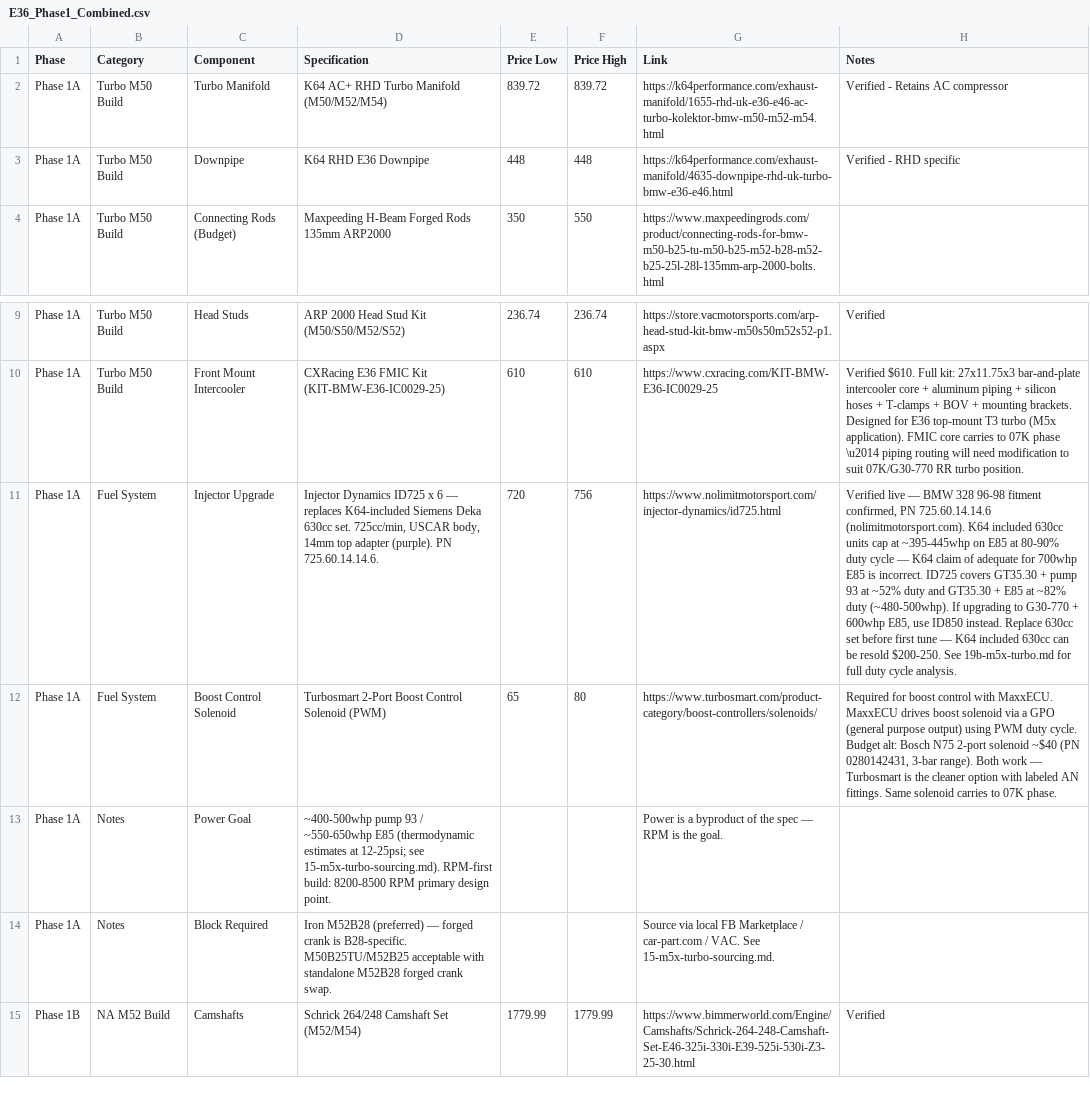
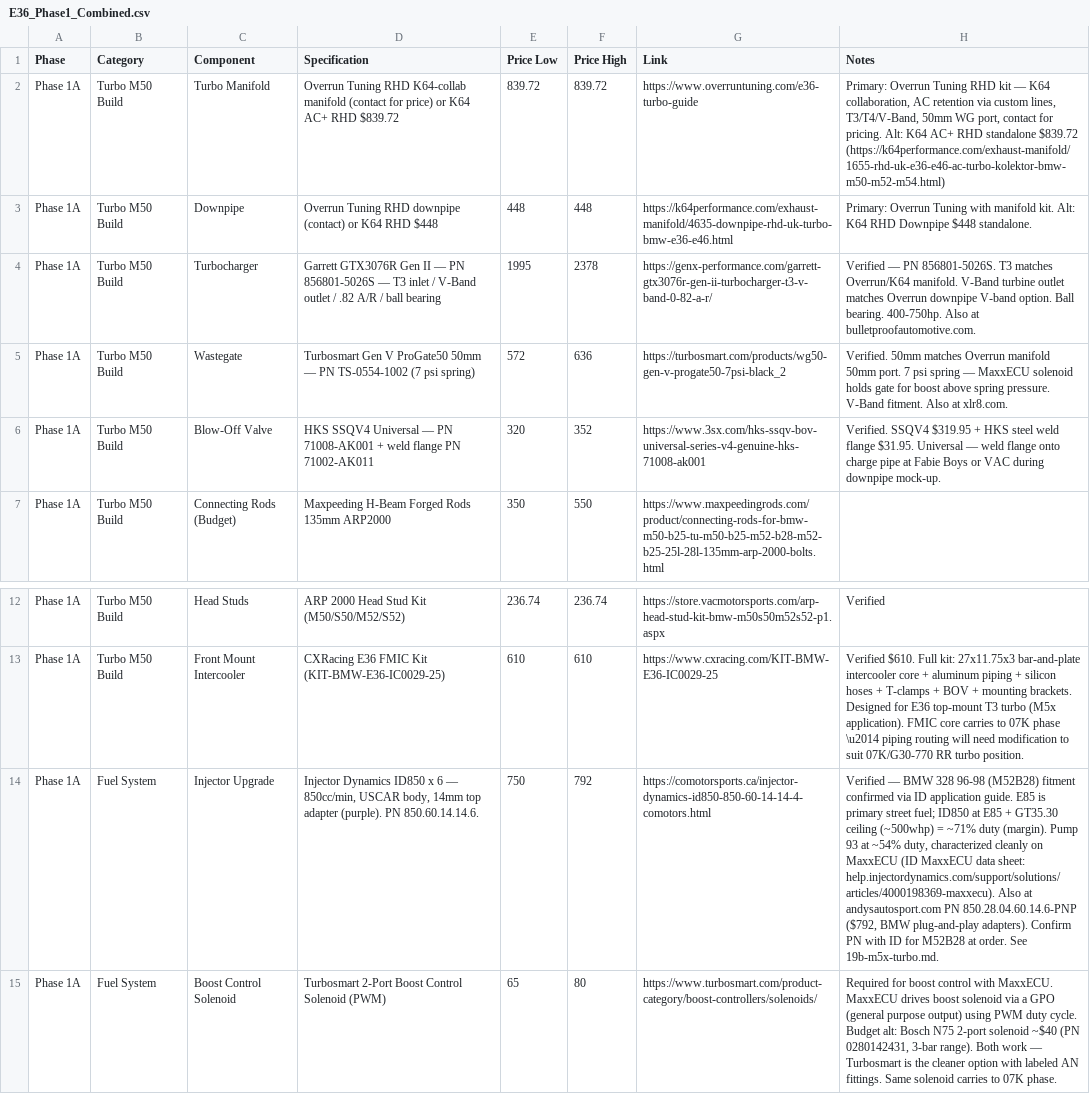
Before and after one commit to wesleyxcooper/e36-build-docs, a CSV file: E36_CSVs/E36_Phase1_Combined.csv, drawn as a sheet; only a part is shown, gaps mark what is left out; the shorter side is filled out with more unchanged rows; addresses are those after the commit; the diff names each change by its address in the sheet, - before the commit and + after, or states it on an @@ line.

Commit message:
19b, 12-safety, project plan, CSV: standalone turbo, flex fuel, Sabelt GT3 primary
19b-m5x-turbo.md:
- Standalone parts (GTX3076R, ProGate50, SSQV4, ID850) as primary path;
  K64 full kit demoted to backup
- Standalone turbo table with verified PNs and prices (Garrett GTX3076R Gen II
  PN 856801-5026S ~$1,995-2,378; Turbosmart GenV ProGate50 PN TS-0554-1002
  ~$572-636; HKS SSQV4 PN 71008-AK001 $319.95 + flange 71002-AK011 $31.95;
  ID850 x6 PN 850.60.14.14.6 ~$750-792)
- E85 stations: NJMP none, Englishtown none, Pocono: Sheetz Swiftwater PA
  confirmed (GasBuddy). Roosevelt Blvd Wawa confirmed E85.
- Flex fuel system section: Continental ethanol sensor, DW200, AN fuel lines
  (DeatschWerks 6-629 E36/E46-specific PTFE stainless $949)

12-safety-equipment.md:
- Sabelt GT3 promoted to Seat Option 1A (primary); Recaro PP ABE to 1B
- Sabelt GT3: US source confirmed via Playwright — Competition Motorsport
  (authorized Sabelt dealer, Iowa) $929.95, SKU RFSEGT3N; Z200087 side mounts
  as add-on on the same product page
- Sabelt Titan Carbon: GT3 has no carbon variant. Titan Carbon ("TITAN MAX
  CARBON") is the carbon shell option — autoclave CF, bare weave, FIA
  8855-1999, same VAC stack. Not stocked in US; call Competition Motorsport
  (844) 438-7244 to order. Fiberglass Titan Max $989 as reference.
- VAC mounting stack confirmed 100% off-the-shelf via Playwright: VAC-SLIDER
  explicitly names Sabelt as compatible. RSIK $379.95/side + VAC-SLIDER
  $109.95/side. VAC does not stock Sabelt seats.
- OEM belt + sliding rail: B-pillar anchor fixed to body; confirmed by
  Mr Amaris E36 M52 build.

E36_9000RPM_Project_Plan_Verified.md:
- Air & Boost: standalone path primary; K64 full kit as backup row
- Injector row: ID725 -> ID850 with E85 primary street use rationale

E36_CSVs/E36_Phase1_Combined.csv:
- Add GTX3076R, Turbosmart ProGate50, HKS SSQV4 rows
- Update manifold/downpipe rows: Overrun primary, K64 alt
- Update injector row: ID725 -> ID850

```diff
--- a/E36_CSVs/E36_Phase1_Combined.csv
+++ b/E36_CSVs/E36_Phase1_Combined.csv
-D2 (Specification): K64 AC+ RHD Turbo Manifold (M50/M52/M54)
+D2 (Specification): Overrun Tuning RHD K64-collab manifold (contact for price) or K64 AC+ RHD $839.72
-G2 (Link): https://k64performance.com/exhaust-manifold/1655-rhd-uk-e36-e46-ac-turbo-kolektor-bmw-m50-m52-m54.html
+G2 (Link): https://www.overruntuning.com/e36-turbo-guide
-H2 (Notes): Verified - Retains AC compressor
+H2 (Notes): Primary: Overrun Tuning RHD kit — K64 collaboration, AC retention via custom lines, T3/T4/V-Band, 50mm WG port, contact for pricing. Alt: K64 AC+ RHD standalone $839.72 (https://k64performance.com/exhaust-manifold/1655-rhd-uk-e36-e46-ac-turbo-kolektor-bmw-m50-m52-m54.html)
-D3 (Specification): K64 RHD E36 Downpipe
+D3 (Specification): Overrun Tuning RHD downpipe (contact) or K64 RHD $448
-H3 (Notes): Verified - RHD specific
+H3 (Notes): Primary: Overrun Tuning with manifold kit. Alt: K64 RHD Downpipe $448 standalone.
+row 4: Phase 1A | Turbo M50 Build | Turbocharger | Garrett GTX3076R Gen II — PN 856801-5026S — T3 inlet / V-Band outlet / .82 A/R / ball bearing | 1995 | 2378 | https://genx-performance.com/garrett-gtx3076r-gen-ii-turbocharger-t3-v-band-0-82-a-r/ | Verified — PN 856801-5026S. T3 matches Overrun/K64 manifold. V-Band turbine outlet matches Overrun downpipe V-band option. Ball bearing. 400-750hp. Also at bulletproofautomotive.com.
+row 5: Phase 1A | Turbo M50 Build | Wastegate | Turbosmart Gen V ProGate50 50mm — PN TS-0554-1002 (7 psi spring) | 572 | 636 | https://turbosmart.com/products/wg50-gen-v-progate50-7psi-black_2 | Verified. 50mm matches Overrun manifold 50mm port. 7 psi spring — MaxxECU solenoid holds gate for boost above spring pressure. V-Band fitment. Also at xlr8.com.
+row 6: Phase 1A | Turbo M50 Build | Blow-Off Valve | HKS SSQV4 Universal — PN 71008-AK001 + weld flange PN 71002-AK011 | 320 | 352 | https://www.3sx.com/hks-ssqv-bov-universal-series-v4-genuine-hks-71008-ak001 | Verified. SSQV4 $319.95 + HKS steel weld flange $31.95. Universal — weld flange onto charge pipe at Fabie Boys or VAC during downpipe mock-up.
-D14 (Specification): Injector Dynamics ID725 x 6 — replaces K64-included Siemens Deka 630cc set. 725cc/min, USCAR body, 14mm top adapter (purple). PN 725.60.14.14.6.
+D14 (Specification): Injector Dynamics ID850 x 6 — 850cc/min, USCAR body, 14mm top adapter (purple). PN 850.60.14.14.6.
-E14 (Price Low): 720
+E14 (Price Low): 750
-F14 (Price High): 756
+F14 (Price High): 792
-G14 (Link): https://www.nolimitmotorsport.com/injector-dynamics/id725.html
+G14 (Link): https://comotorsports.ca/injector-dynamics-id850-850-60-14-14-4-comotors.html
-H14 (Notes): Verified live — BMW 328 96-98 fitment confirmed, PN 725.60.14.14.6 (nolimitmotorsport.com). K64 included 630cc units cap at ~395-445whp on E85 at 80-90% duty cycle — K64 claim of adequate for 700whp E85 is incorrect. ID725 covers GT35.30 + pump 93 at ~52% duty and GT35.30 + E85 at ~82% duty (~480-500whp). If upgrading to G30-770 + 600whp E85, use ID850 instead. Replace 630cc set before first tune — K64 included 630cc can be resold $200-250. See 19b-m5x-turbo.md for full duty cycle analysis.
+H14 (Notes): Verified — BMW 328 96-98 (M52B28) fitment confirmed via ID application guide. E85 is primary street fuel; ID850 at E85 + GT35.30 ceiling (~500whp) = ~71% duty (margin). Pump 93 at ~54% duty, characterized cleanly on MaxxECU (ID MaxxECU data sheet: help.injectordynamics.com/support/solutions/articles/4000198369-maxxecu). Also at andysautosport.com PN 850.28.04.60.14.6-PNP ($792, BMW plug-and-play adapters). Confirm PN with ID for M52B28 at order. See 19b-m5x-turbo.md.
```
Also changed, not shown: 3 other files.
